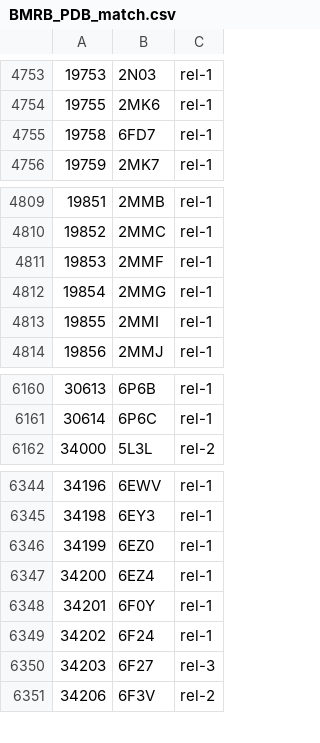
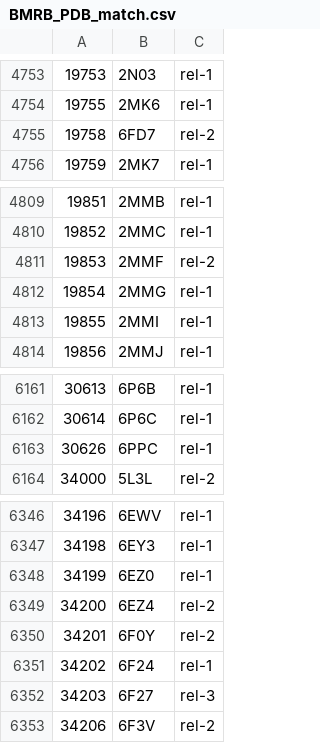
Before and after one commit to yokochi47/BMRBxTool, a CSV file: schema/BMRB_PDB_match.csv, drawn as a sheet; only a part is shown, gaps mark what is left out; the diff covers the shown part only.

```diff
--- a/schema/BMRB_PDB_match.csv
+++ b/schema/BMRB_PDB_match.csv
@@ -4754,3 +4754,3 @@
 19755,2MK6,rel-1
-19758,6FD7,rel-1
+19758,6FD7,rel-2
 19759,2MK7,rel-1
@@ -4810,3 +4810,3 @@
 19852,2MMC,rel-1
-19853,2MMF,rel-1
+19853,2MMF,rel-2
 19854,2MMG,rel-1
@@ -6161,2 +6162,3 @@
 30614,6P6C,rel-1
+30626,6PPC,rel-1
 34000,5L3L,rel-2
@@ -6346,4 +6348,4 @@
 34199,6EZ0,rel-1
-34200,6EZ4,rel-1
-34201,6F0Y,rel-1
+34200,6EZ4,rel-2
+34201,6F0Y,rel-2
 34202,6F24,rel-1
```
Also changed, not shown: 3 added rows and 27 edited cells elsewhere in this file, 10 other files.
